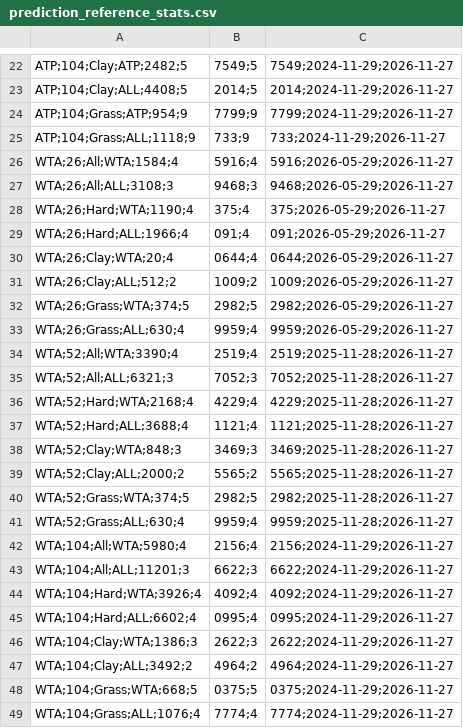
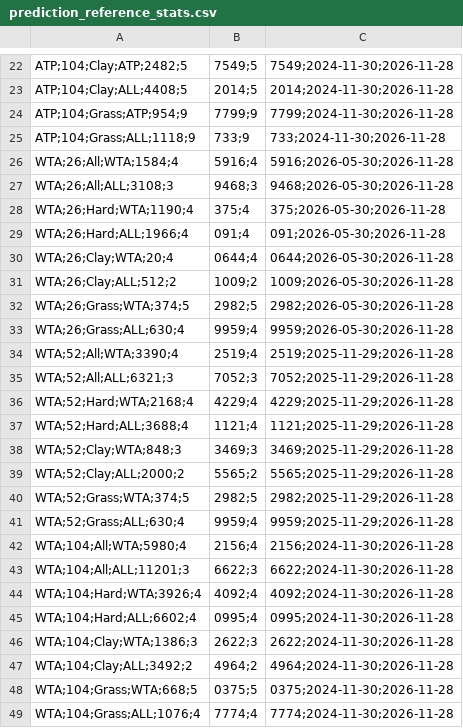
Before and after one commit to rajnakviliam/tennis-prediction-app, a CSV file: data/prediction_reference_stats.csv, drawn as a sheet; only a part is shown, gaps mark what is left out; the diff covers the shown part only; the diff names each change by its address in the sheet, - before the commit and + after, or states it on an @@ line.

```diff
--- a/data/prediction_reference_stats.csv
+++ b/data/prediction_reference_stats.csv
-C22: 7549;2024-11-29;2026-11-27
+C22: 7549;2024-11-30;2026-11-28
-C23: 2014;2024-11-29;2026-11-27
+C23: 2014;2024-11-30;2026-11-28
-C24: 7799;2024-11-29;2026-11-27
+C24: 7799;2024-11-30;2026-11-28
-C25: 733;2024-11-29;2026-11-27
+C25: 733;2024-11-30;2026-11-28
-C26: 5916;2026-05-29;2026-11-27
+C26: 5916;2026-05-30;2026-11-28
-C27: 9468;2026-05-29;2026-11-27
+C27: 9468;2026-05-30;2026-11-28
-C28: 375;2026-05-29;2026-11-27
+C28: 375;2026-05-30;2026-11-28
-C29: 091;2026-05-29;2026-11-27
+C29: 091;2026-05-30;2026-11-28
-C30: 0644;2026-05-29;2026-11-27
+C30: 0644;2026-05-30;2026-11-28
-C31: 1009;2026-05-29;2026-11-27
+C31: 1009;2026-05-30;2026-11-28
-C32: 2982;2026-05-29;2026-11-27
+C32: 2982;2026-05-30;2026-11-28
-C33: 9959;2026-05-29;2026-11-27
+C33: 9959;2026-05-30;2026-11-28
-C34: 2519;2025-11-28;2026-11-27
+C34: 2519;2025-11-29;2026-11-28
-C35: 7052;2025-11-28;2026-11-27
+C35: 7052;2025-11-29;2026-11-28
-C36: 4229;2025-11-28;2026-11-27
+C36: 4229;2025-11-29;2026-11-28
-C37: 1121;2025-11-28;2026-11-27
+C37: 1121;2025-11-29;2026-11-28
-C38: 3469;2025-11-28;2026-11-27
+C38: 3469;2025-11-29;2026-11-28
-C39: 5565;2025-11-28;2026-11-27
+C39: 5565;2025-11-29;2026-11-28
-C40: 2982;2025-11-28;2026-11-27
+C40: 2982;2025-11-29;2026-11-28
-C41: 9959;2025-11-28;2026-11-27
+C41: 9959;2025-11-29;2026-11-28
-C42: 2156;2024-11-29;2026-11-27
+C42: 2156;2024-11-30;2026-11-28
-C43: 6622;2024-11-29;2026-11-27
+C43: 6622;2024-11-30;2026-11-28
-C44: 4092;2024-11-29;2026-11-27
+C44: 4092;2024-11-30;2026-11-28
-C45: 0995;2024-11-29;2026-11-27
+C45: 0995;2024-11-30;2026-11-28
-C46: 2622;2024-11-29;2026-11-27
+C46: 2622;2024-11-30;2026-11-28
-C47: 4964;2024-11-29;2026-11-27
+C47: 4964;2024-11-30;2026-11-28
-C48: 0375;2024-11-29;2026-11-27
+C48: 0375;2024-11-30;2026-11-28
-C49: 7774;2024-11-29;2026-11-27
+C49: 7774;2024-11-30;2026-11-28
```
Also changed, not shown: 12 added rows, 12 removed rows and 8 edited cells elsewhere in this file, data/player_prediction_stats.csv, 3 other files.
